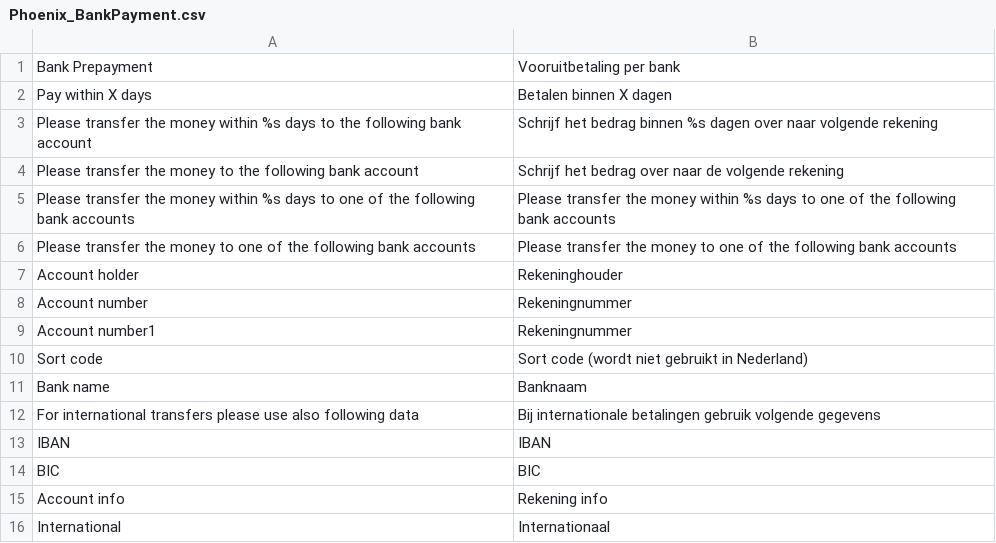
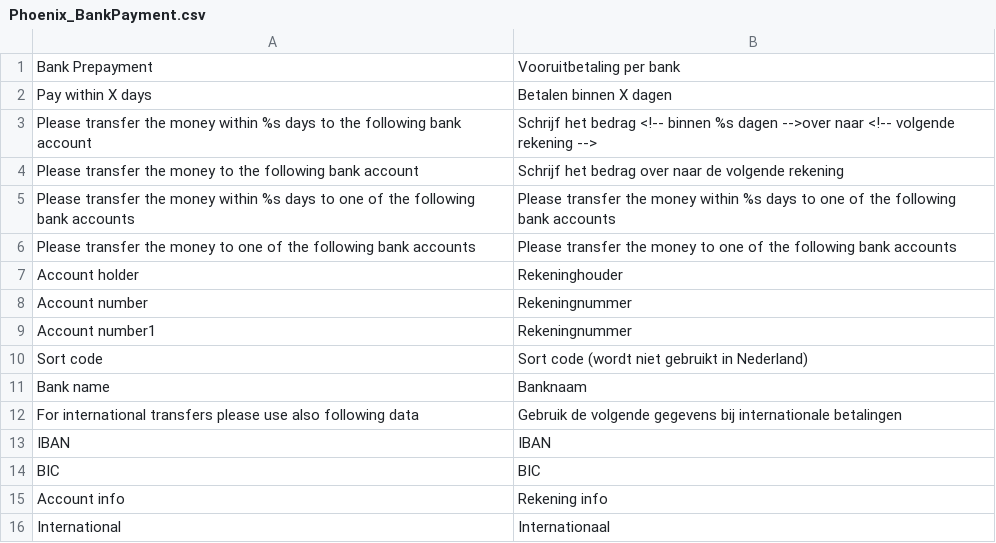
Before and after one commit to sunsnow/thebis_20120419, a CSV file: app/locale/nl_NL/Phoenix_BankPayment.csv, drawn as a sheet; only a part is shown.

```diff
--- a/app/locale/nl_NL/Phoenix_BankPayment.csv
+++ b/app/locale/nl_NL/Phoenix_BankPayment.csv
@@ -2,3 +2,3 @@
 "Pay within X days","Betalen binnen X dagen"
-"Please transfer the money within %s days to the following bank account","Schrijf het bedrag binnen %s dagen over naar volgende rekening"
+"Please transfer the money within %s days to the following bank account","Schrijf het bedrag <!-- binnen %s dagen -->over naar <!-- volgende rekening -->"
 "Please transfer the money to the following bank account","Schrijf het bedrag over naar de volgende rekening"
@@ -11,3 +11,3 @@
 "Bank name","Banknaam"
-"For international transfers please use also following data","Bij internationale betalingen gebruik volgende gegevens"
+"For international transfers please use also following data","Gebruik de volgende gegevens bij internationale betalingen"
 "IBAN","IBAN"
```
Also changed, not shown: 3 other files.
